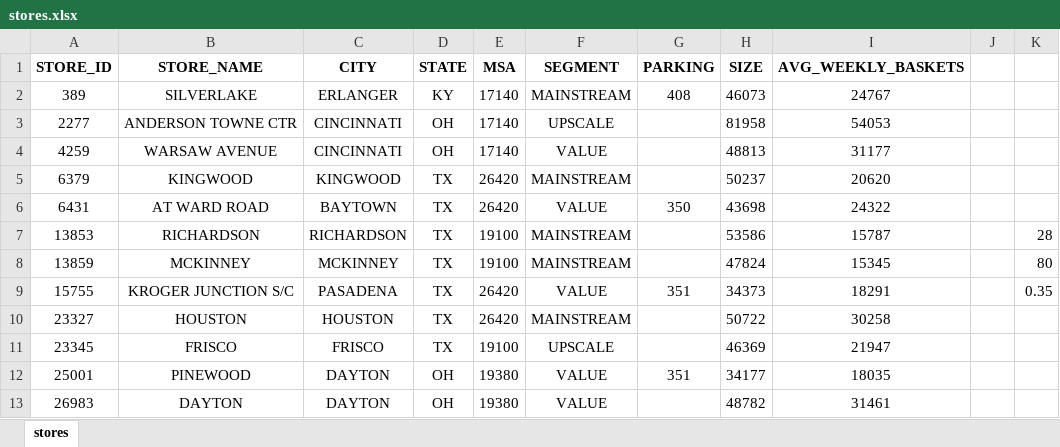
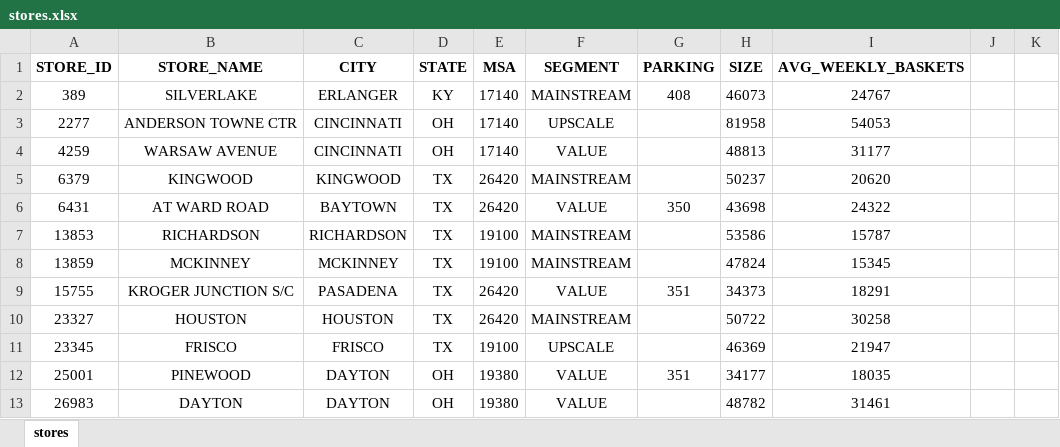
Before and after one commit to burnett013/ISM6137_GRP_Project, an Excel workbook: stores.xlsx, sheet stores, drawn as a sheet; only a part is shown; values as stored, in another font and other column widths than the file's, no borders; the diff names each change by its address in the sheet, - before the commit and + after, or states it on an @@ line.

```diff
--- a/stores.xlsx (sheet stores)
+++ b/stores.xlsx (sheet stores)
-K7: 28
+K7: (empty)
-K8: 80
+K8: (empty)
-K9: 0.35
+K9: (empty)
```
Also changed, not shown: data_notes.xlsx, 5 other files.
